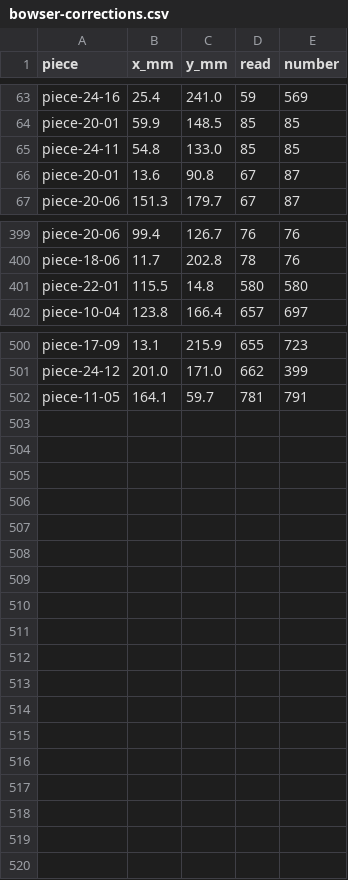
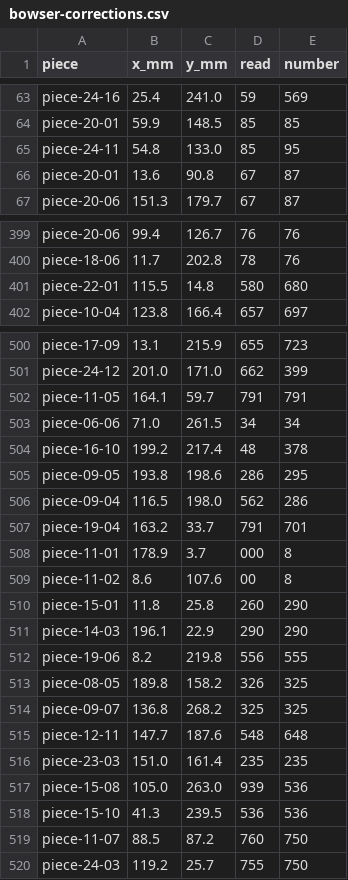
Before and after one commit to tungufoss/cricut-pdf-to-svg, a CSV file: data/bowser/bowser-corrections.csv, drawn as a sheet; only a part is shown, gaps mark what is left out; the diff covers the shown part only.

```diff
--- a/data/bowser/bowser-corrections.csv
+++ b/data/bowser/bowser-corrections.csv
@@ -64,3 +64,3 @@ piece-24-16,25.4,241.0,59,569
 piece-20-01,59.9,148.5,85,85
-piece-24-11,54.8,133.0,85,85
+piece-24-11,54.8,133.0,85,95
 piece-20-01,13.6,90.8,67,87
@@ -400,3 +400,3 @@ piece-20-06,99.4,126.7,76,76
 piece-18-06,11.7,202.8,78,76
-piece-22-01,115.5,14.8,580,580
+piece-22-01,115.5,14.8,580,680
 piece-10-04,123.8,166.4,657,697
@@ -501,2 +501,20 @@ piece-17-09,13.1,215.9,655,723
 piece-24-12,201.0,171.0,662,399
-piece-11-05,164.1,59.7,781,791
+piece-11-05,164.1,59.7,791,791
+piece-06-06,71.0,261.5,34,34
+piece-16-10,199.2,217.4,48,378
+piece-09-05,193.8,198.6,286,295
+piece-09-04,116.5,198.0,562,286
+piece-19-04,163.2,33.7,791,701
+piece-11-01,178.9,3.7,000,8
+piece-11-02,8.6,107.6,00,8
+piece-15-01,11.8,25.8,260,290
+piece-14-03,196.1,22.9,290,290
+piece-19-06,8.2,219.8,556,555
+piece-08-05,189.8,158.2,326,325
+piece-09-07,136.8,268.2,325,325
+piece-12-11,147.7,187.6,548,648
+piece-23-03,151.0,161.4,235,235
+piece-15-08,105.0,263.0,939,536
+piece-15-10,41.3,239.5,536,536
+piece-11-07,88.5,87.2,760,750
+piece-24-03,119.2,25.7,755,750
```
Also changed, not shown: 2 edited cells elsewhere in this file, data/bowser/bowser-edges.csv, data/bowser/bowser-lines.csv, 8 other files.
